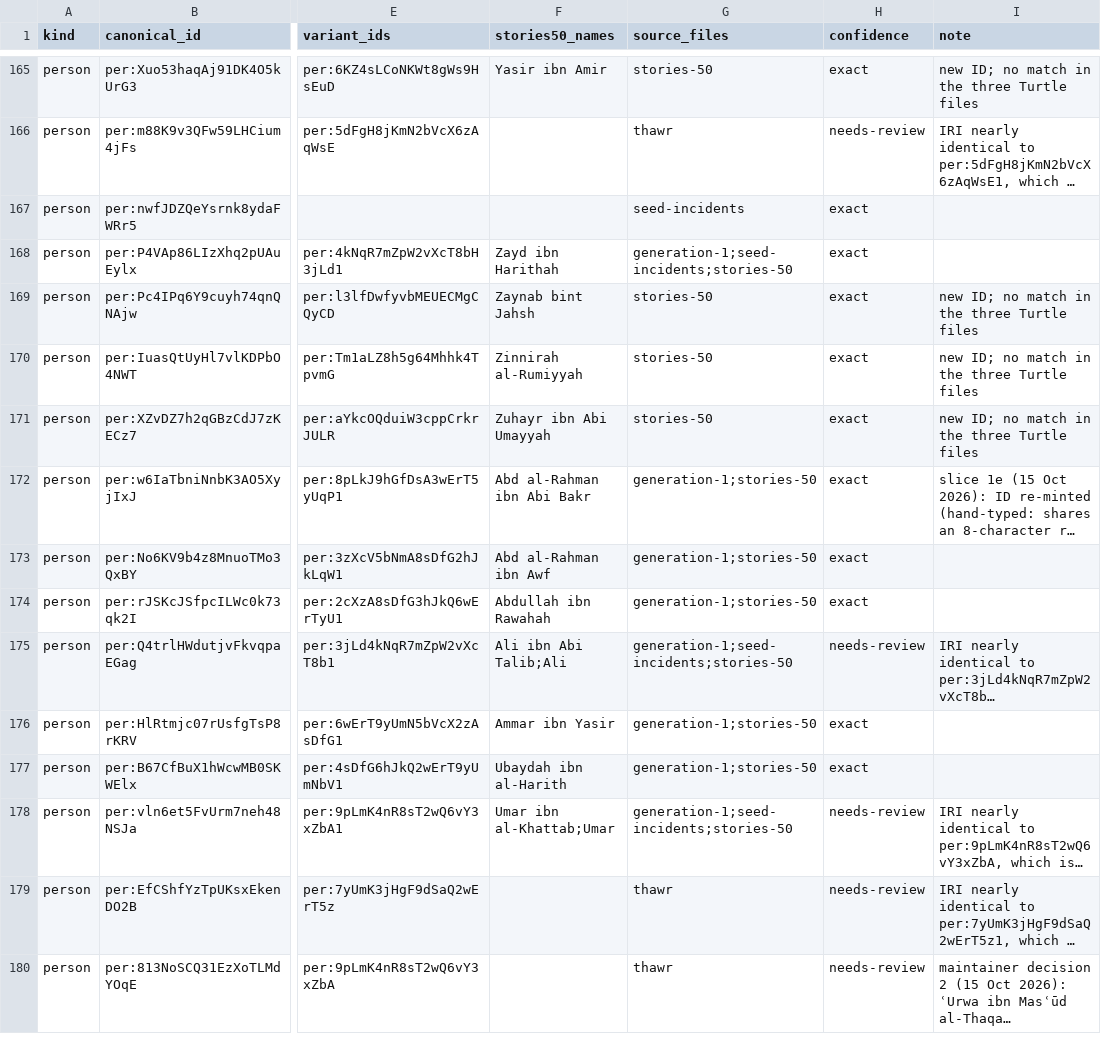
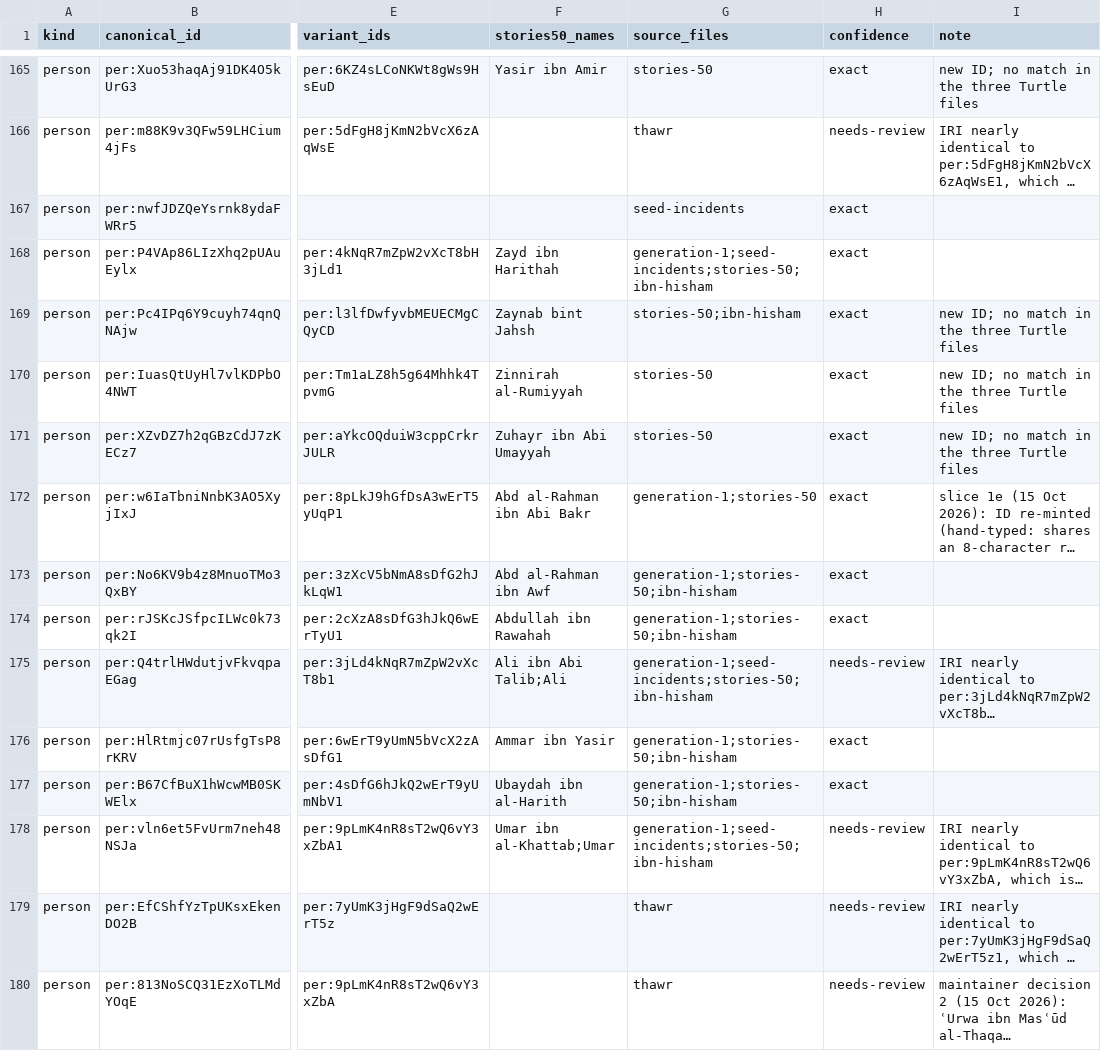
Before and after one commit to thajudeenUrbane/al-marsad, a CSV file: ontology/corpus/identity.csv, drawn as a sheet; only a part is shown, gaps mark what is left out; long unchanged cells end in …; the diff covers the shown part only; the diff names each change by its address in the sheet, - before the commit and + after, or states it on an @@ line.

```diff
--- a/ontology/corpus/identity.csv
+++ b/ontology/corpus/identity.csv
-G168 (source_files): generation-1;seed-incidents;stories-50
+G168 (source_files): generation-1;seed-incidents;stories-50;ibn-hisham
-G169 (source_files): stories-50
+G169 (source_files): stories-50;ibn-hisham
-G173:G174 (source_files): generation-1;stories-50
+G173:G174 (source_files): generation-1;stories-50;ibn-hisham
-G175 (source_files): generation-1;seed-incidents;stories-50
+G175 (source_files): generation-1;seed-incidents;stories-50;ibn-hisham
-G176:G177 (source_files): generation-1;stories-50
+G176:G177 (source_files): generation-1;stories-50;ibn-hisham
-G178 (source_files): generation-1;seed-incidents;stories-50
+G178 (source_files): generation-1;seed-incidents;stories-50;ibn-hisham
```
Also changed, not shown: 71 edited cells elsewhere in this file, 1 other file.
